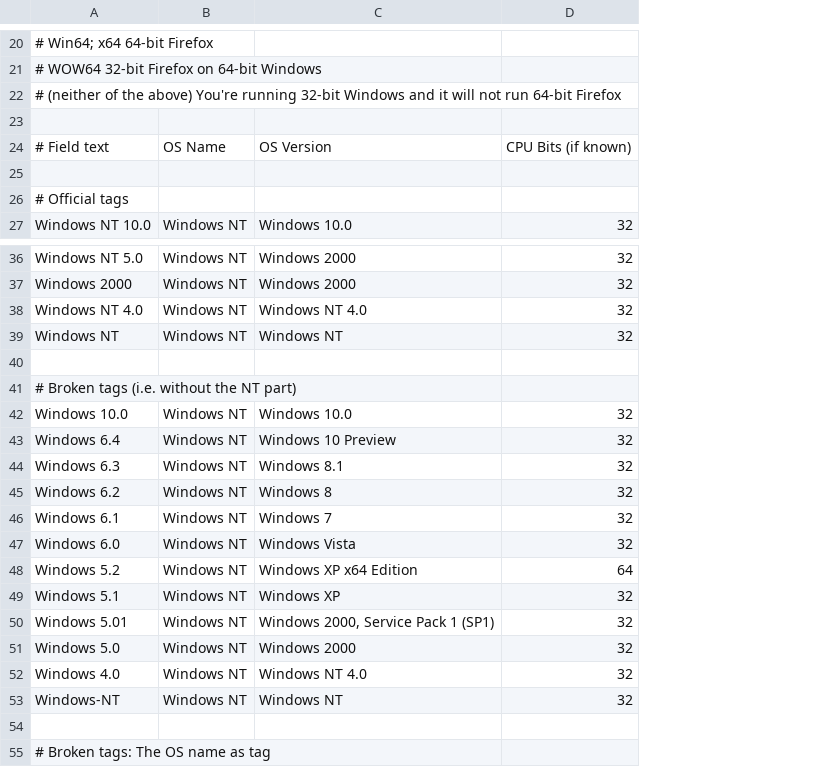
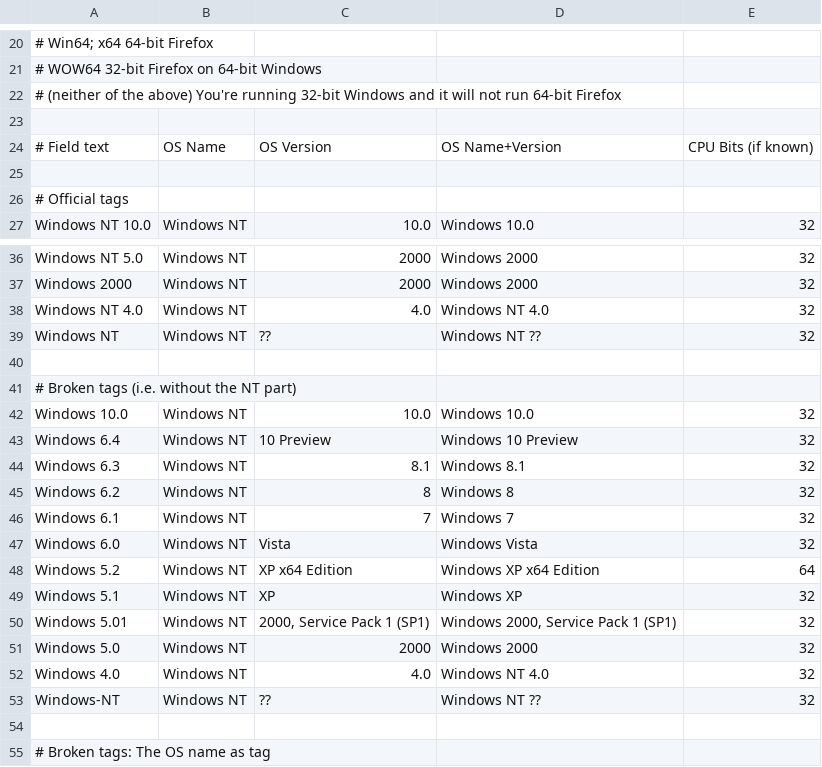
Before and after one commit to nielsbasjes/yauaa, a CSV file: analyzer/src/main/resources/UserAgents/WindowsDesktopNames/WindowsDesktop.csv, drawn as a sheet; only a part is shown, gaps mark what is left out; addresses are those after the commit; the diff covers the shown part only; the diff names each change by its address in the sheet, - before the commit and + after, or states it on an @@ line.

Commit message:
Massive change of the OS Version for all Windows variants. Much cleaner now.

```diff
--- a/analyzer/src/main/resources/UserAgents/WindowsDesktopNames/WindowsDesktop.csv
+++ b/analyzer/src/main/resources/UserAgents/WindowsDesktopNames/WindowsDesktop.csv
+column C, rows 24-27: OS Version |  |  | 10.0; rows 36-53: 2000 | 2000 | 4.0 | ?? |  |  | 10.0 | 10 Preview | 8.1 | 8 | 7 | Vista | XP x64 Edition | XP | 2000, Service Pack 1 (SP1) | 2000 | 4.0 | ??
-D24: OS Version
+D24: OS Name+Version
-D39: Windows NT
+D39: Windows NT ??
-D53: Windows NT
+D53: Windows NT ??
```
Also changed, not shown: 11 added rows elsewhere in this file, analyzer/src/main/resources/UserAgents/WindowsPhoneNames/WindowsPhone.csv, 25 other files.
